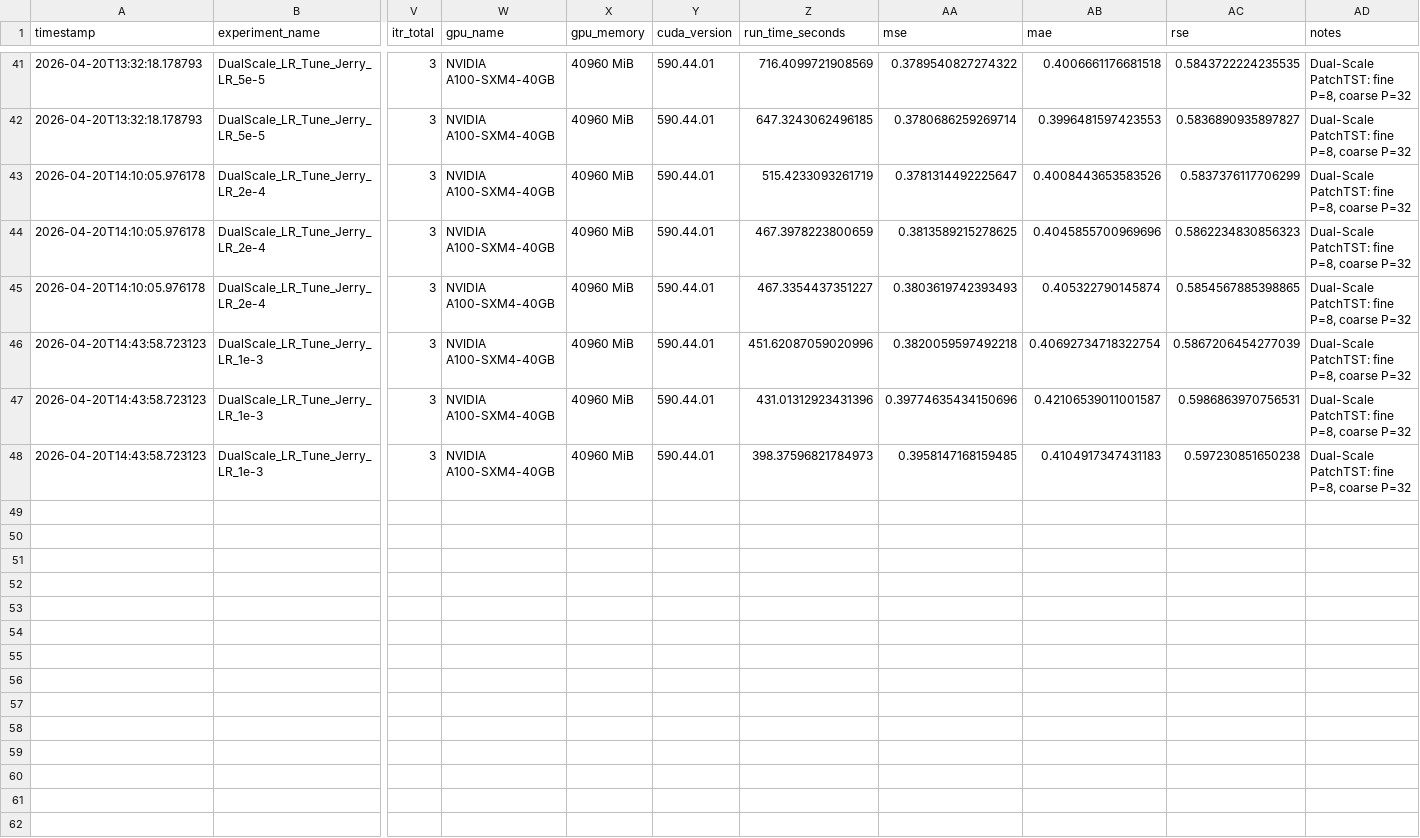
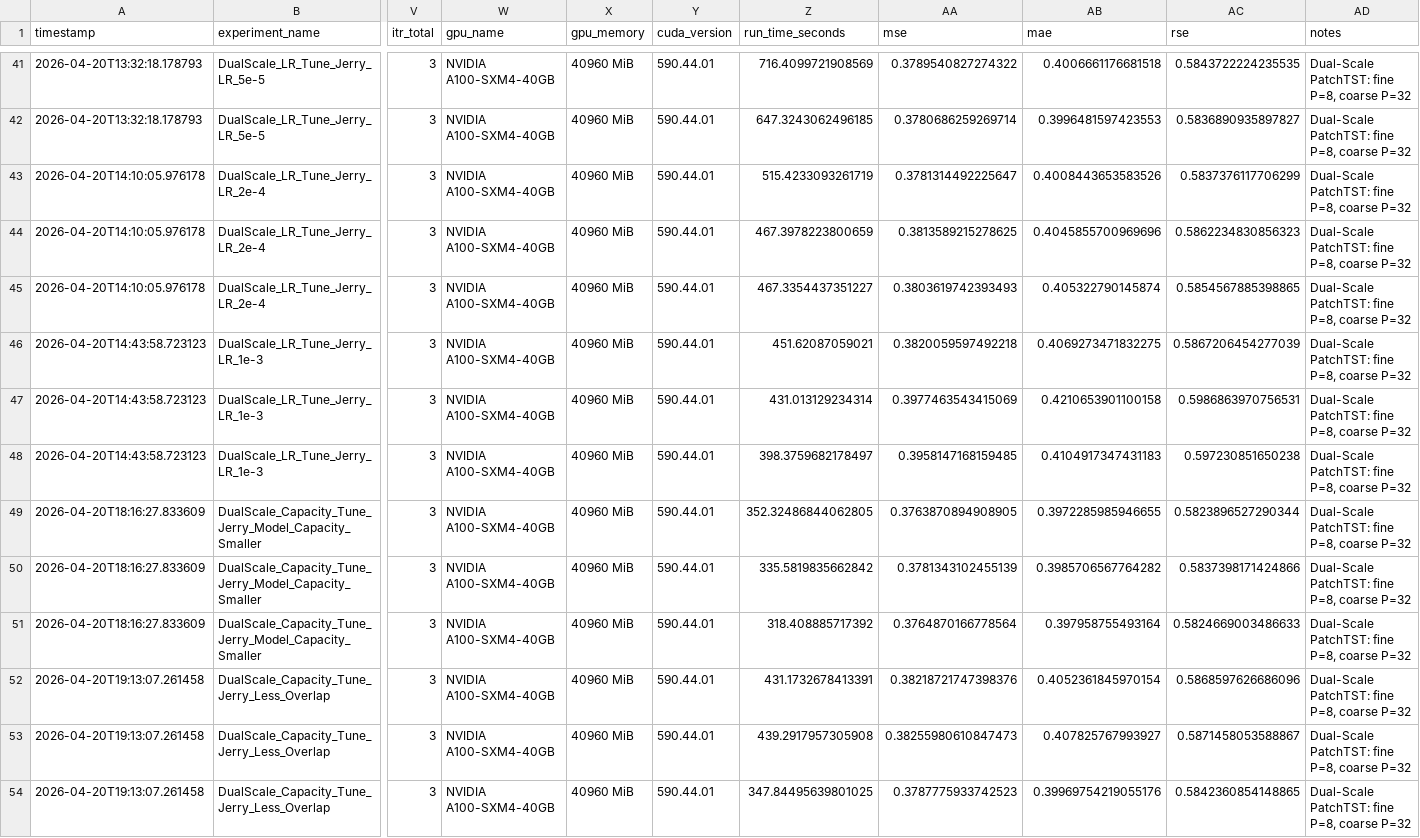
Before and after one commit to JeffyAugustine/Transformer-Based-Energy-Consumption-Forecasting, a CSV file: results/jeffy22/dual_scale_results.csv, drawn as a sheet; only a part is shown, gaps mark what is left out; rows hold the shown columns only; the diff names each change by its address in the sheet, - before the commit and + after, or states it on an @@ line.

Commit message:
Add results for section 2.3 and 2.4

```diff
--- a/results/jeffy22/dual_scale_results.csv
+++ b/results/jeffy22/dual_scale_results.csv
-Z46 (run_time_seconds): 451.62087059020996
+Z46 (run_time_seconds): 451.62087059021
-AB46 (mae): 0.40692734718322754
+AB46 (mae): 0.4069273471832275
-Z47 (run_time_seconds): 431.01312923431396
+Z47 (run_time_seconds): 431.013129234314
-AA47 (mse): 0.39774635434150696
+AA47 (mse): 0.3977463543415069
-AB47 (mae): 0.42106539011001587
+AB47 (mae): 0.4210653901100158
-Z48 (run_time_seconds): 398.37596821784973
+Z48 (run_time_seconds): 398.3759682178497
+row 49: 2026-04-20T18:16:27.833609 | DualScale_Capacity_Tune_Jerry_Model_Capacity_Smaller | 3 | NVIDIA A100-SXM4-40GB | 40960 MiB | 590.44.01 | 352.32486844062805 | 0.3763870894908905 | 0.3972285985946655 | 0.5823896527290344 | Dual-Scale PatchTST: fine P=8, coarse P=32
+row 50: 2026-04-20T18:16:27.833609 | DualScale_Capacity_Tune_Jerry_Model_Capacity_Smaller | 3 | NVIDIA A100-SXM4-40GB | 40960 MiB | 590.44.01 | 335.5819835662842 | 0.3781343102455139 | 0.3985706567764282 | 0.5837398171424866 | Dual-Scale PatchTST: fine P=8, coarse P=32
+row 51: 2026-04-20T18:16:27.833609 | DualScale_Capacity_Tune_Jerry_Model_Capacity_Smaller | 3 | NVIDIA A100-SXM4-40GB | 40960 MiB | 590.44.01 | 318.408885717392 | 0.3764870166778564 | 0.397958755493164 | 0.5824669003486633 | Dual-Scale PatchTST: fine P=8, coarse P=32
+row 52: 2026-04-20T19:13:07.261458 | DualScale_Capacity_Tune_Jerry_Less_Overlap | 3 | NVIDIA A100-SXM4-40GB | 40960 MiB | 590.44.01 | 431.1732678413391 | 0.38218721747398376 | 0.4052361845970154 | 0.5868597626686096 | Dual-Scale PatchTST: fine P=8, coarse P=32
+row 53: 2026-04-20T19:13:07.261458 | DualScale_Capacity_Tune_Jerry_Less_Overlap | 3 | NVIDIA A100-SXM4-40GB | 40960 MiB | 590.44.01 | 439.2917957305908 | 0.38255980610847473 | 0.407825767993927 | 0.5871458053588867 | Dual-Scale PatchTST: fine P=8, coarse P=32
+row 54: 2026-04-20T19:13:07.261458 | DualScale_Capacity_Tune_Jerry_Less_Overlap | 3 | NVIDIA A100-SXM4-40GB | 40960 MiB | 590.44.01 | 347.84495639801025 | 0.3787775933742523 | 0.39969754219055176 | 0.5842360854148865 | Dual-Scale PatchTST: fine P=8, coarse P=32
```
